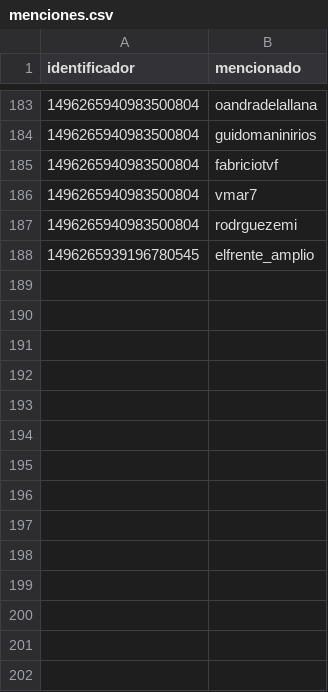
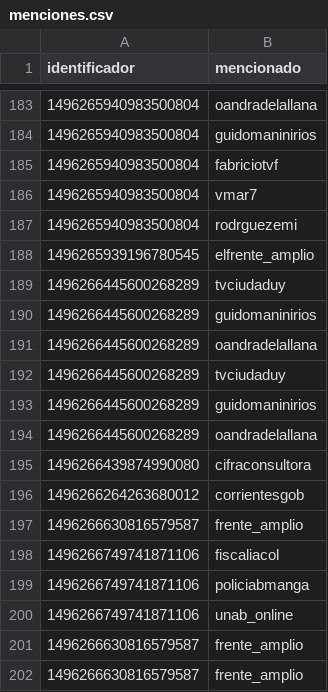
Before and after one commit to verdierdiego/debate-luc, a CSV file: menciones.csv, drawn as a sheet; only a part is shown, gaps mark what is left out.

```diff
--- a/menciones.csv
+++ b/menciones.csv
@@ -188 +188,15 @@ identificador,mencionado
 1496265939196780545,elfrente_amplio
+1496266445600268289,tvciudaduy
+1496266445600268289,guidomaninirios
+1496266445600268289,oandradelallana
+1496266445600268289,tvciudaduy
+1496266445600268289,guidomaninirios
+1496266445600268289,oandradelallana
+1496266439874990080,cifraconsultora
+1496266264263680012,corrientesgob
+1496266630816579587,frente_amplio
+1496266749741871106,fiscaliacol
+1496266749741871106,policiabmanga
+1496266749741871106,unab_online
+1496266630816579587,frente_amplio
+1496266630816579587,frente_amplio
```
Also changed, not shown: hashtags.csv, 1 other file.
